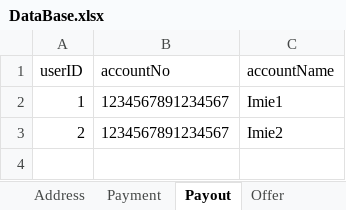
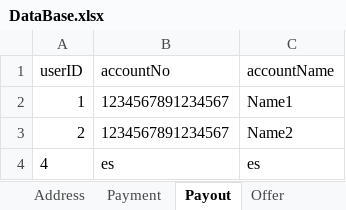
Before and after one commit to 3zqul/ShopSklep, an Excel workbook: src/main/java/Shop/DataBase.xlsx, sheet Payout, drawn as a sheet; values as stored, in another font and other column widths than the file's, no borders; the diff names each change by its address in the sheet, - before the commit and + after, or states it on an @@ line.

```diff
--- a/src/main/java/Shop/DataBase.xlsx (sheet Payout)
+++ b/src/main/java/Shop/DataBase.xlsx (sheet Payout)
-C2 (accountName): Imie1
+C2 (accountName): Name1
-C3 (accountName): Imie2
+C3 (accountName): Name2
+row 4: 4 | es | es
```
Also changed, not shown: sheet Shoe, sheet ShoeDetails, sheet Order, sheet User, sheet Offer, sheet Customer, 2 more sheets, other sheet tabs, 11 other files.
